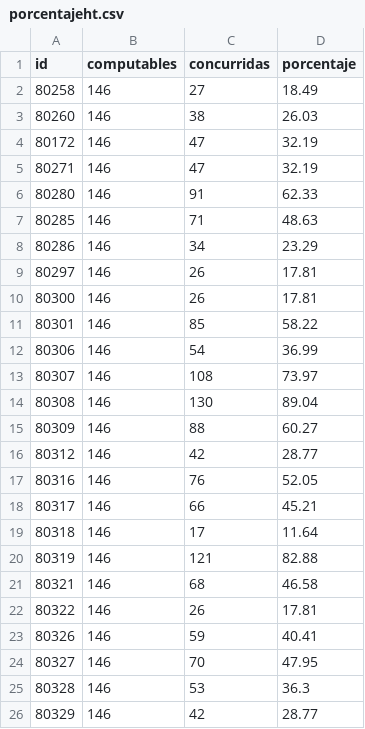
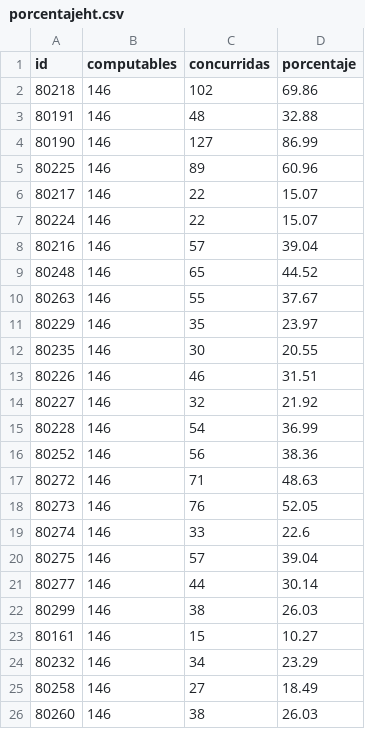
Before and after one commit to bomberosc80-app/calificaciones-app, a CSV file: porcentajeht.csv, drawn as a sheet; only a part is shown; the shorter side is filled out with more unchanged rows; the diff names each change by its address in the sheet, - before the commit and + after, or states it on an @@ line.

Commit message:
Update porcentajeht.csv

```diff
--- a/porcentajeht.csv
+++ b/porcentajeht.csv
+row 2: 80218 | 146 | 102 | 69.86
+row 3: 80191 | 146 | 48 | 32.88
+row 4: 80190 | 146 | 127 | 86.99
+row 5: 80225 | 146 | 89 | 60.96
+row 6: 80217 | 146 | 22 | 15.07
+row 7: 80224 | 146 | 22 | 15.07
+row 8: 80216 | 146 | 57 | 39.04
+row 9: 80248 | 146 | 65 | 44.52
+row 10: 80263 | 146 | 55 | 37.67
+row 11: 80229 | 146 | 35 | 23.97
+row 12: 80235 | 146 | 30 | 20.55
+row 13: 80226 | 146 | 46 | 31.51
+row 14: 80227 | 146 | 32 | 21.92
+row 15: 80228 | 146 | 54 | 36.99
+row 16: 80252 | 146 | 56 | 38.36
+row 17: 80272 | 146 | 71 | 48.63
+row 18: 80273 | 146 | 76 | 52.05
+row 19: 80274 | 146 | 33 | 22.6
+row 20: 80275 | 146 | 57 | 39.04
+row 21: 80277 | 146 | 44 | 30.14
+row 22: 80299 | 146 | 38 | 26.03
+row 23: 80161 | 146 | 15 | 10.27
+row 24: 80232 | 146 | 34 | 23.29
```
